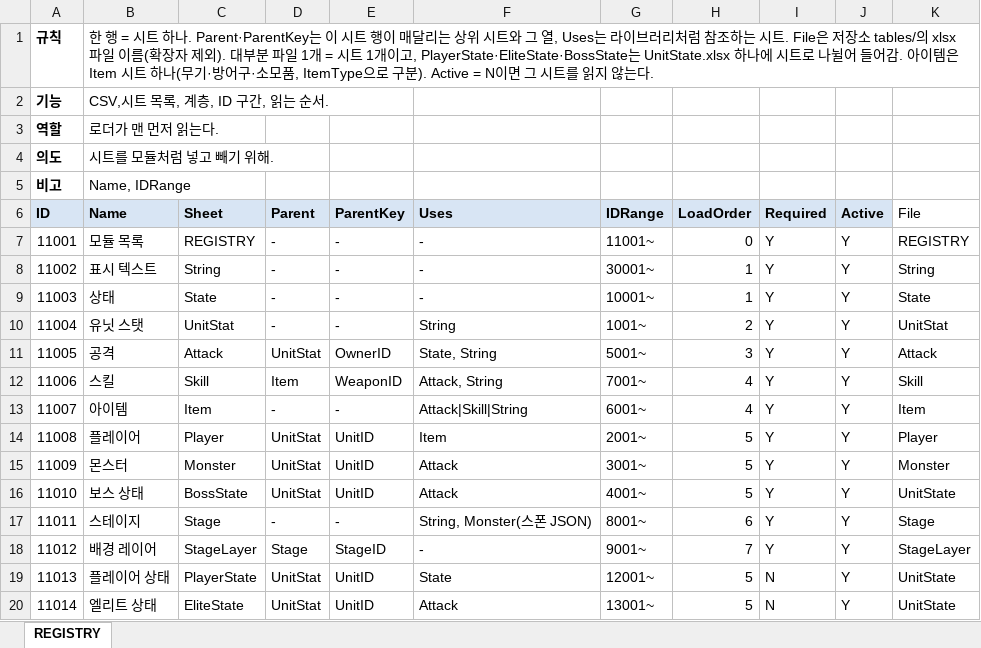
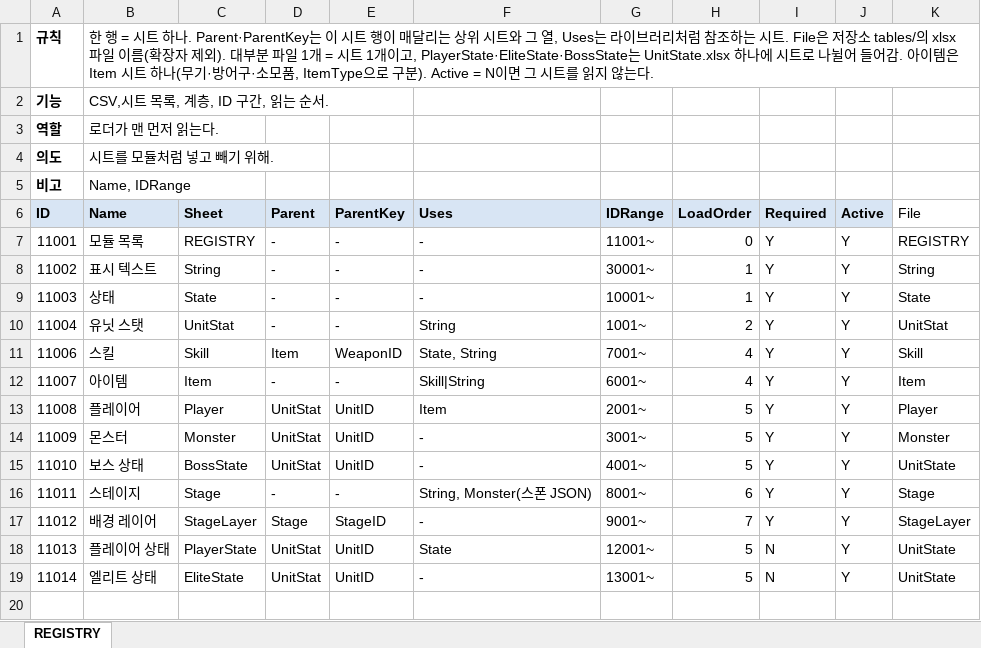
Before and after one commit to hyunho9228-web/DataSheet, an Excel workbook: tables/REGISTRY.xlsx, sheet REGISTRY, drawn as a sheet; values as stored, in another font and other column widths than the file's, no borders; removed rows and columns are numbered as before the commit, all else as after; the diff names each change by its address in the sheet, - before the commit and + after, or states it on an @@ line.

```diff
--- a/tables/REGISTRY.xlsx (sheet REGISTRY)
+++ b/tables/REGISTRY.xlsx (sheet REGISTRY)
-row 11: 11005 | 공격 | Attack | UnitStat | OwnerID | State, String | 5001~ | 3 | Y | Y | Attack
-F11 (Uses): Attack, String
+F11 (Uses): State, String
-F12 (Uses): Attack|Skill|String
+F12 (Uses): Skill|String
-F14:F15 (Uses): Attack
+F14:F15 (Uses): -
-F19 (Uses): Attack
+F19 (Uses): -
```
Also changed, not shown: tables/Item.xlsx, tables/Monster.xlsx, 6 other files.
